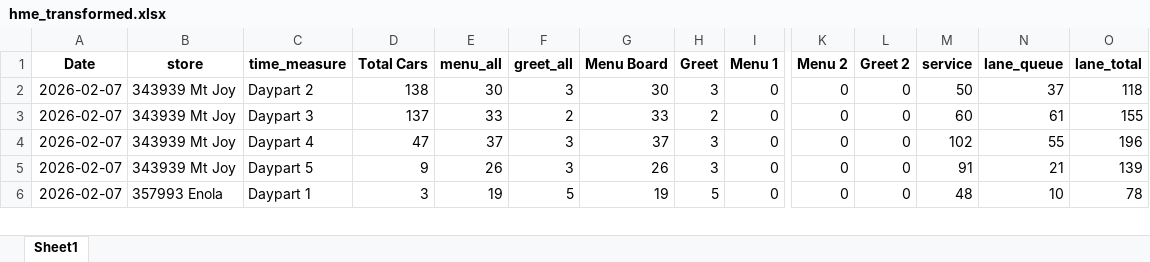
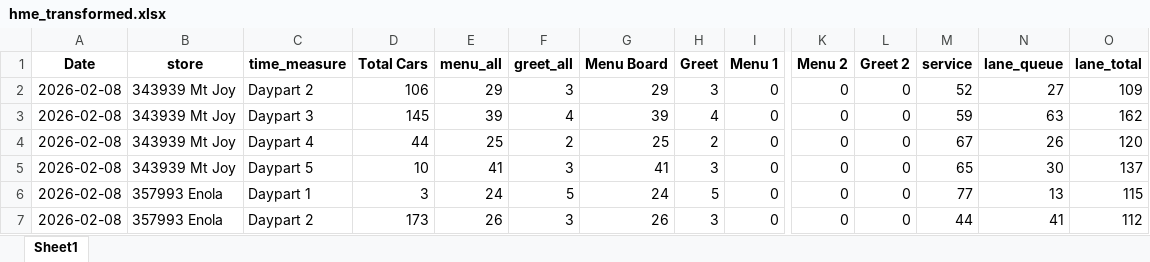
Before and after one commit to samargunners/Dunkin-sales-summary, an Excel workbook: data/hme/transformed/hme_transformed.xlsx, sheet Sheet1, drawn as a sheet; only a part is shown, gaps mark what is left out; values as stored, in another font and other column widths than the file's, no borders; removed rows and columns are numbered as before the commit, all else as after; rows hold the shown columns only; the diff covers the shown part only; the diff names each change by its address in the sheet, - before the commit and + after, or states it on an @@ line.

```diff
--- a/data/hme/transformed/hme_transformed.xlsx (sheet Sheet1)
+++ b/data/hme/transformed/hme_transformed.xlsx (sheet Sheet1)
-A2 (Date): 2026-02-07
+A2 (Date): 2026-02-08
-D2 (Total Cars): 138
+D2 (Total Cars): 106
-E2 (menu_all): 30
+E2 (menu_all): 29
-G2 (Menu Board): 30
+G2 (Menu Board): 29
-M2 (service): 50
+M2 (service): 52
-N2 (lane_queue): 37
+N2 (lane_queue): 27
-O2 (lane_total): 118
+O2 (lane_total): 109
+row 3: 2026-02-08 | 343939 Mt Joy | Daypart 3 | 145 | 39 | 4 | 39 | 4 | 0 | 0 | 0 | 59 | 63 | 162
-A4 (Date): 2026-02-07
+A4 (Date): 2026-02-08
-C4 (time_measure): Daypart 3
+C4 (time_measure): Daypart 4
-D4 (Total Cars): 137
+D4 (Total Cars): 44
-E4 (menu_all): 33
+E4 (menu_all): 25
-G4 (Menu Board): 33
+G4 (Menu Board): 25
-M4 (service): 60
+M4 (service): 67
-N4 (lane_queue): 61
+N4 (lane_queue): 26
-O4 (lane_total): 155
+O4 (lane_total): 120
-row 4: 2026-02-07 | 343939 Mt Joy | Daypart 4 | 47 | 37 | 3 | 37 | 3 | 0 | 0 | 0 | 102 | 55 | 196
-A5:A6 (Date): 2026-02-07
+A5:A6 (Date): 2026-02-08
-D5 (Total Cars): 9
+D5 (Total Cars): 10
-E5 (menu_all): 26
+E5 (menu_all): 41
-G5 (Menu Board): 26
+G5 (Menu Board): 41
-M5 (service): 91
+M5 (service): 65
-N5 (lane_queue): 21
+N5 (lane_queue): 30
-O5 (lane_total): 139
+O5 (lane_total): 137
-E6 (menu_all): 19
+E6 (menu_all): 24
-G6 (Menu Board): 19
+G6 (Menu Board): 24
-M6 (service): 48
+M6 (service): 77
-N6 (lane_queue): 10
+N6 (lane_queue): 13
-O6 (lane_total): 78
+O6 (lane_total): 115
+row 7: 2026-02-08 | 357993 Enola | Daypart 2 | 173 | 26 | 3 | 26 | 3 | 0 | 0 | 0 | 44 | 41 | 112
```
Also changed, not shown: 14 added rows, 15 removed rows and 67 edited cells elsewhere in this sheet, data/hme/raw/hme_report.xlsx.
